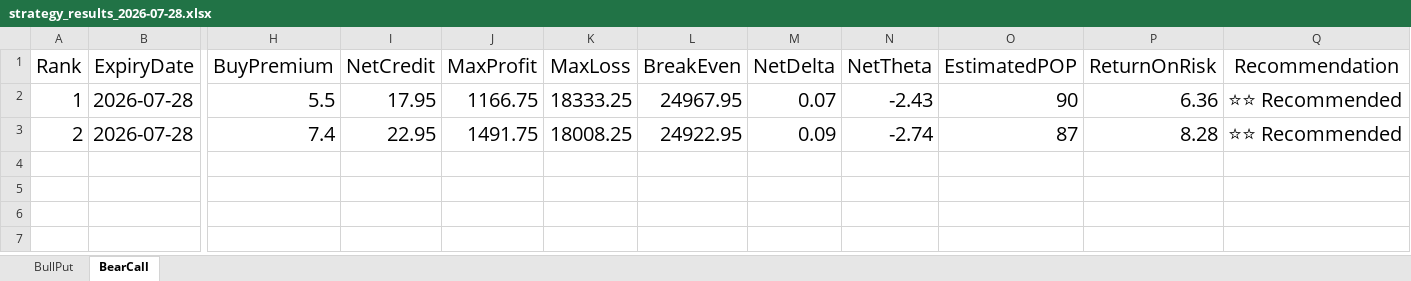
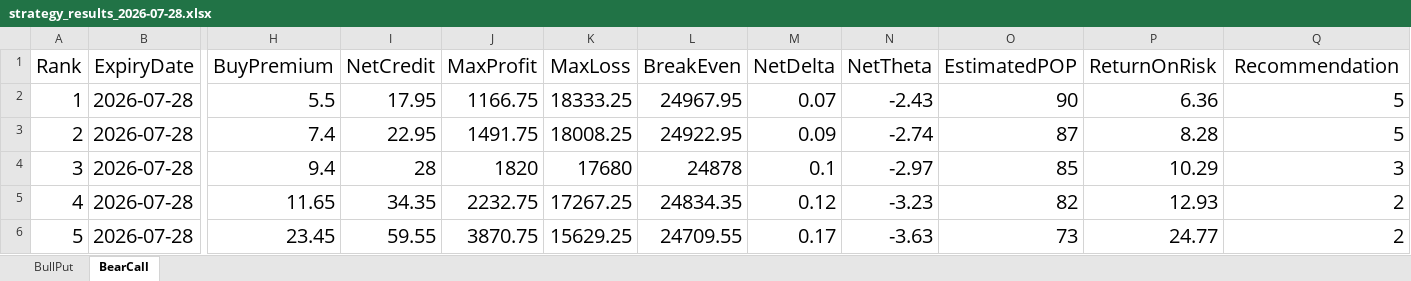
Before and after one commit to Srini-tech3/Stock_market, an Excel workbook: Output/strategy_results_2026-07-28.xlsx, sheet BearCall, drawn as a sheet; only a part is shown, gaps mark what is left out; values as stored, in another font and other column widths than the file's, no borders; rows hold the shown columns only; the diff names each change by its address in the sheet, - before the commit and + after, or states it on an @@ line.

```diff
--- a/Output/strategy_results_2026-07-28.xlsx (sheet BearCall)
+++ b/Output/strategy_results_2026-07-28.xlsx (sheet BearCall)
-Q2:Q3 (Recommendation): ⭐⭐ Recommended
+Q2:Q3 (Recommendation): 5
+row 4: 3 | 2026-07-28 | 9.4 | 28 | 1820 | 17680 | 24878 | 0.1 | -2.97 | 85 | 10.29 | 3
+row 5: 4 | 2026-07-28 | 11.65 | 34.35 | 2232.75 | 17267.25 | 24834.35 | 0.12 | -3.23 | 82 | 12.93 | 2
+row 6: 5 | 2026-07-28 | 23.45 | 59.55 | 3870.75 | 15629.25 | 24709.55 | 0.17 | -3.63 | 73 | 24.77 | 2
```
Also changed, not shown: sheet BullPut, Input/Config.xlsx, Output/journal_tracker.xlsx, 24 other files.
